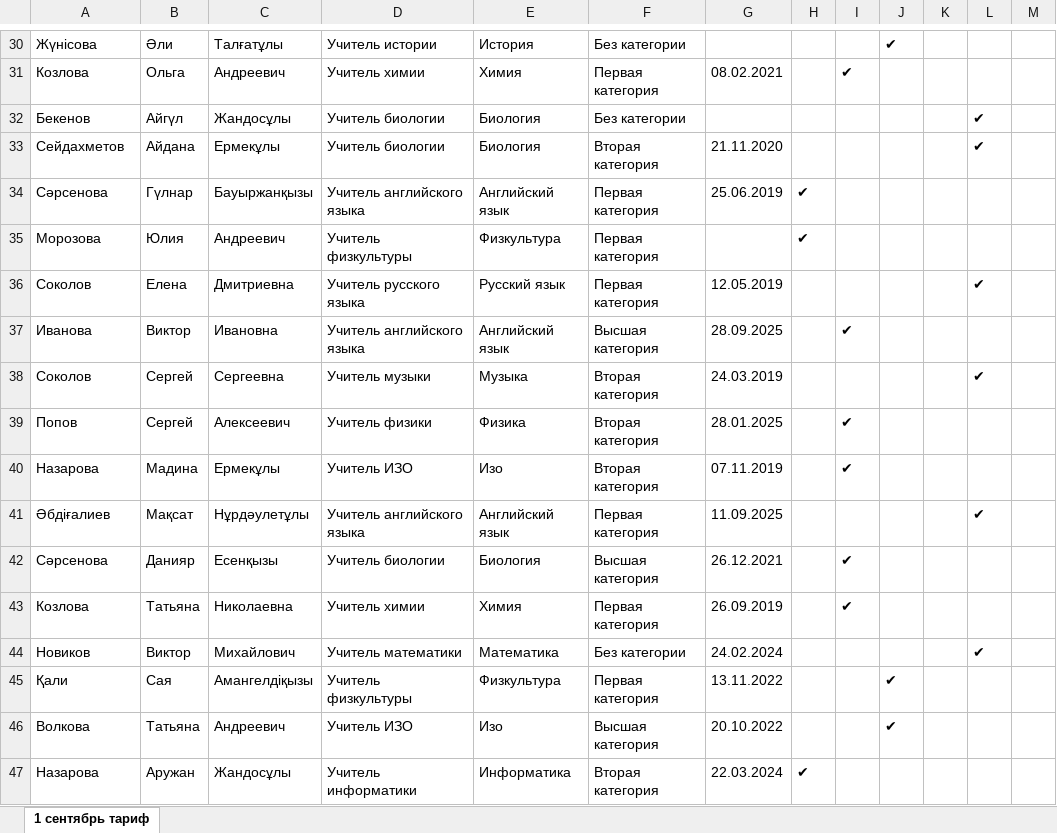
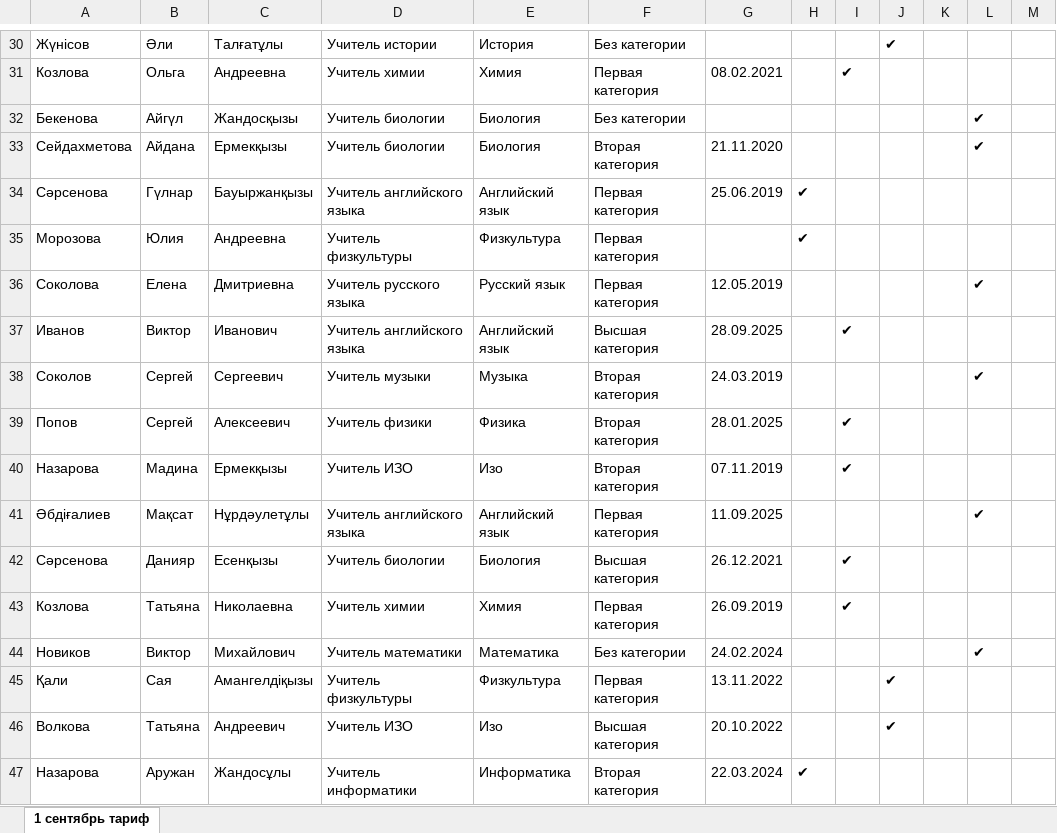
Before and after one commit to solusss111/SchoolStaffManagementDashboard, an Excel workbook: data_for_test_import.xlsx, sheet 1 сентябрь тариф, drawn as a sheet; only a part is shown, gaps mark what is left out; values as stored, in another font and other column widths than the file's, no borders; the diff covers the shown part only; the diff names each change by its address in the sheet, - before the commit and + after, or states it on an @@ line.

```diff
--- a/data_for_test_import.xlsx (sheet 1 сентябрь тариф)
+++ b/data_for_test_import.xlsx (sheet 1 сентябрь тариф)
-A30: Жүнісова
+A30: Жүнісов
-C31: Андреевич
+C31: Андреевна
-A32: Бекенов
+A32: Бекенова
-C32: Жандосұлы
+C32: Жандосқызы
-A33: Сейдахметов
+A33: Сейдахметова
-C33: Ермекұлы
+C33: Ермекқызы
-C35: Андреевич
+C35: Андреевна
-A36: Соколов
+A36: Соколова
-A37: Иванова
+A37: Иванов
-C37: Ивановна
+C37: Иванович
-C38: Сергеевна
+C38: Сергеевич
-C40: Ермекұлы
+C40: Ермекқызы
```
Also changed, not shown: 18 edited cells elsewhere in this sheet, 1 other file.
